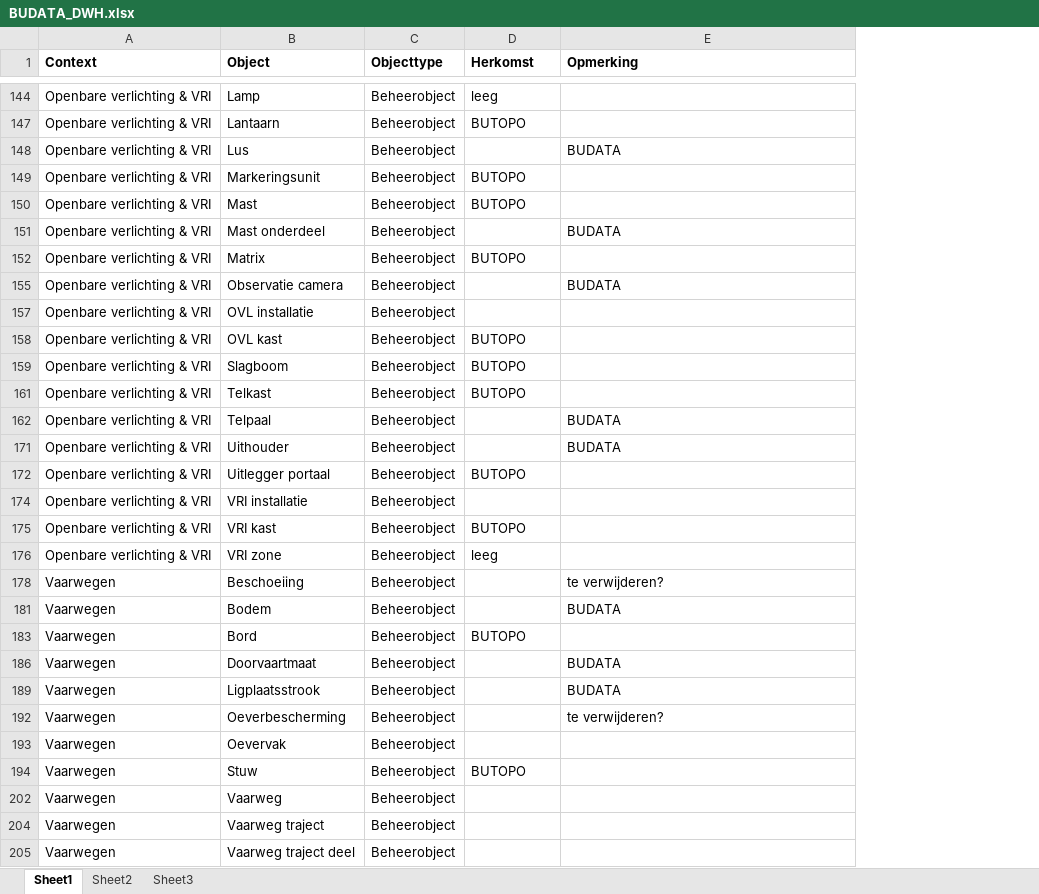
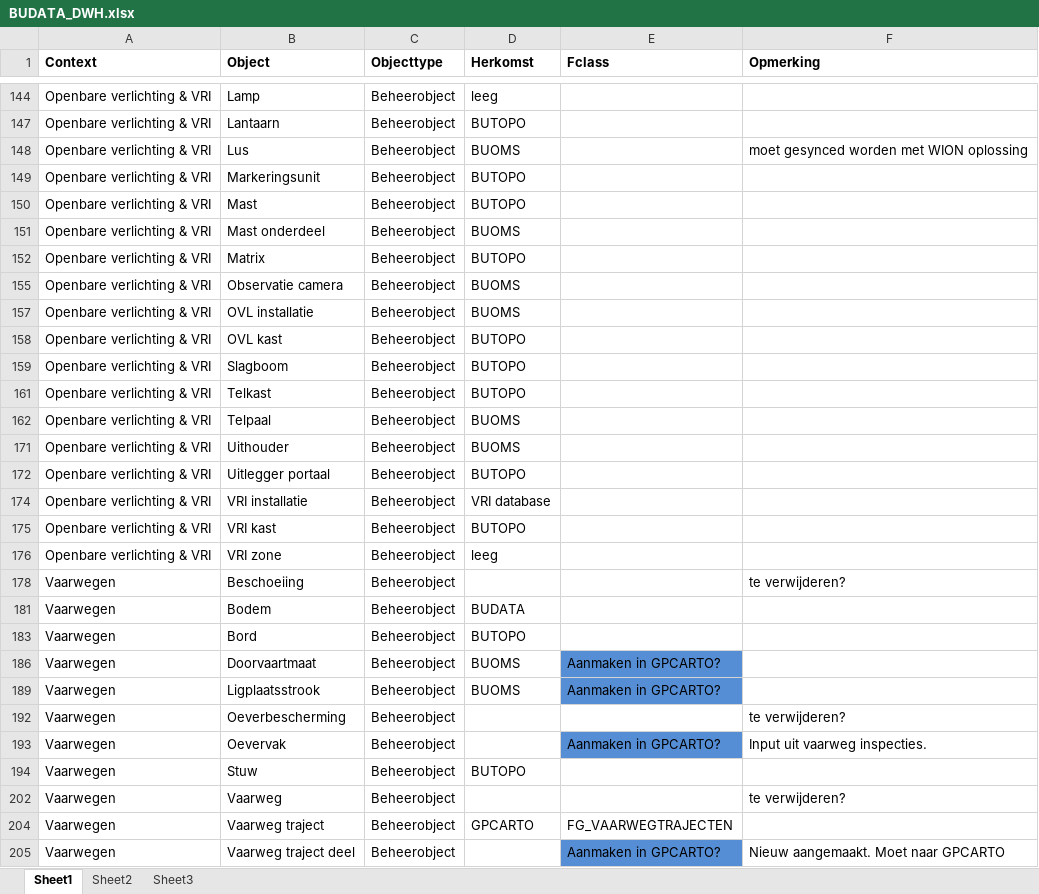
Before and after one commit to provincieNH/Leveren_Geoinformatie, an Excel workbook: BUDATA_DWH.xlsx, sheet Sheet1, drawn as a sheet; only a part is shown, gaps mark what is left out; values as stored, in another font and other column widths than the file's, no borders; addresses are those after the commit; the diff covers the shown part only; the diff names each change by its address in the sheet, - before the commit and + after, or states it on an @@ line.

Commit message:
documentatie aangepast

```diff
--- a/BUDATA_DWH.xlsx (sheet Sheet1)
+++ b/BUDATA_DWH.xlsx (sheet Sheet1)
+column E (Fclass), rows 186-205: Aanmaken in GPCARTO? | Aanmaken in GPCARTO? |  | Aanmaken in GPCARTO? |  |  | FG_VAARWEGTRAJECTEN | Aanmaken in GPCARTO?
-D148 (Herkomst): (empty)
+D148 (Herkomst): BUOMS
-F148 (Opmerking): BUDATA
+F148 (Opmerking): moet gesynced worden met WION oplossing
-D151 (Herkomst): (empty)
+D151 (Herkomst): BUOMS
-F151 (Opmerking): BUDATA
+F151 (Opmerking): (empty)
-D155 (Herkomst): (empty)
+D155 (Herkomst): BUOMS
-F155 (Opmerking): BUDATA
+F155 (Opmerking): (empty)
-D157 (Herkomst): (empty)
+D157 (Herkomst): BUOMS
-D162 (Herkomst): (empty)
+D162 (Herkomst): BUOMS
-F162 (Opmerking): BUDATA
+F162 (Opmerking): (empty)
-D171 (Herkomst): (empty)
+D171 (Herkomst): BUOMS
-F171 (Opmerking): BUDATA
+F171 (Opmerking): (empty)
-D174 (Herkomst): (empty)
+D174 (Herkomst): VRI database
-D181 (Herkomst): (empty)
+D181 (Herkomst): BUDATA
-F181 (Opmerking): BUDATA
+F181 (Opmerking): (empty)
-D186 (Herkomst): (empty)
+D186 (Herkomst): BUOMS
-F186 (Opmerking): BUDATA
+F186 (Opmerking): (empty)
-D189 (Herkomst): (empty)
+D189 (Herkomst): BUOMS
-F189 (Opmerking): BUDATA
+F189 (Opmerking): (empty)
-F193 (Opmerking): (empty)
+F193 (Opmerking): Input uit vaarweg inspecties.
-F202 (Opmerking): (empty)
+F202 (Opmerking): te verwijderen?
-D204 (Herkomst): (empty)
+D204 (Herkomst): GPCARTO
-F205 (Opmerking): (empty)
+F205 (Opmerking): Nieuw aangemaakt. Moet naar GPCARTO
```
Also changed, not shown: 2 removed rows and 25 edited cells elsewhere in this sheet.
